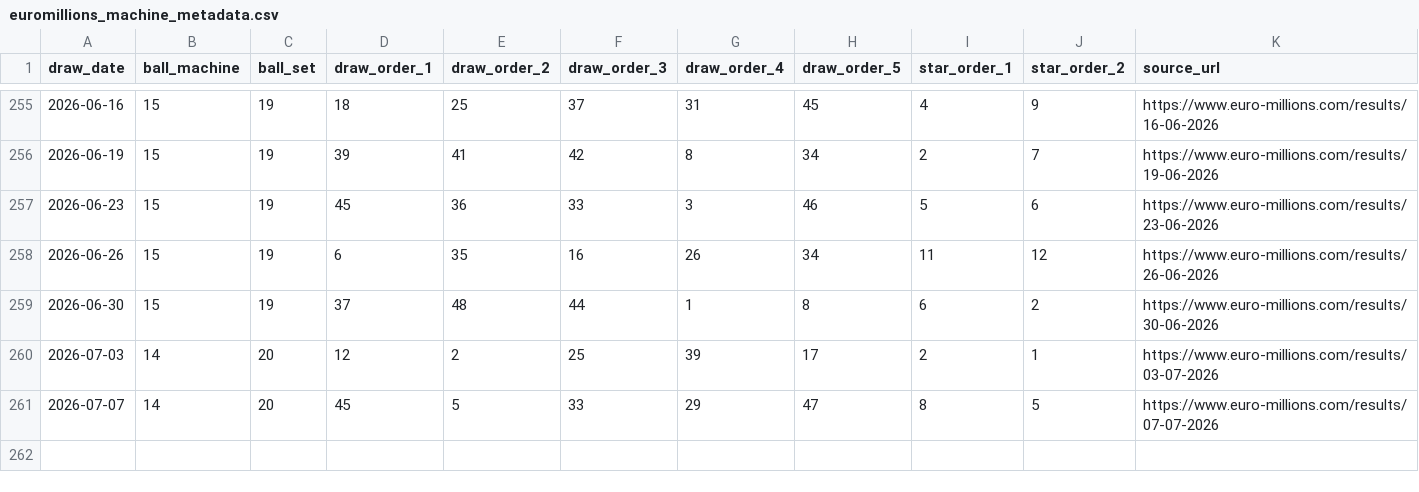
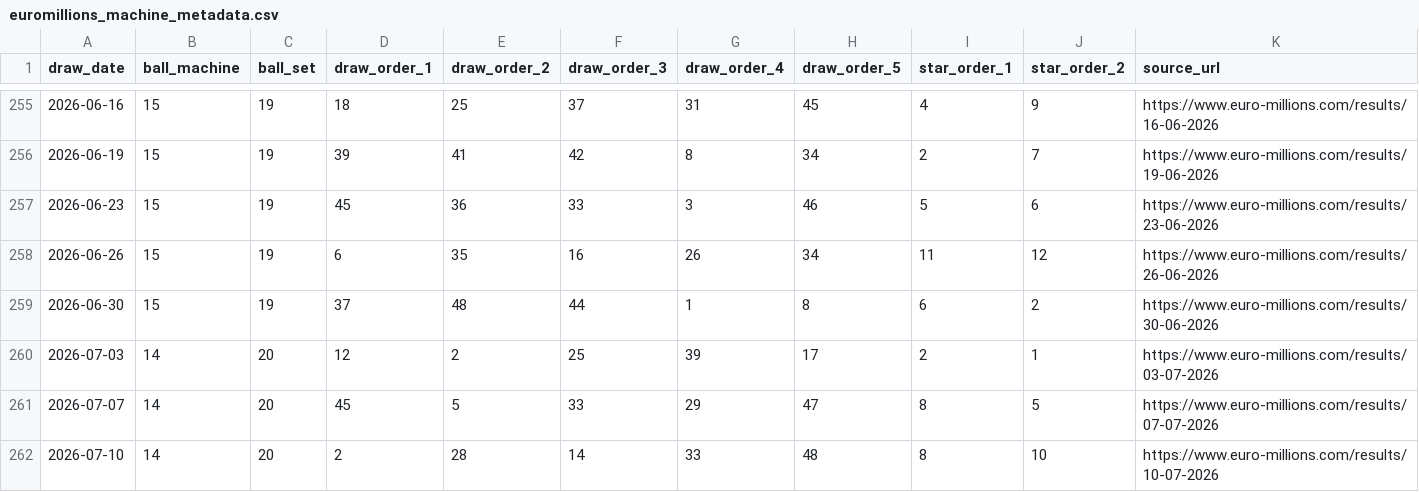
Before and after one commit to Ni-lz/pat-alyzer, a CSV file: data/external/euromillions_machine_metadata.csv, drawn as a sheet; only a part is shown, gaps mark what is left out; rows hold the shown columns only; the diff names each change by its address in the sheet, - before the commit and + after, or states it on an @@ line.

```diff
--- a/data/external/euromillions_machine_metadata.csv
+++ b/data/external/euromillions_machine_metadata.csv
+row 262: 2026-07-10 | 14 | 20 | 2 | 28 | 14 | 33 | 48 | 8 | 10 | https://www.euro-millions.com/results/10-07-2026
```
Also changed, not shown: data/processed/draws_enriched.csv, data/processed/financial_raw.csv, 33 other files.
